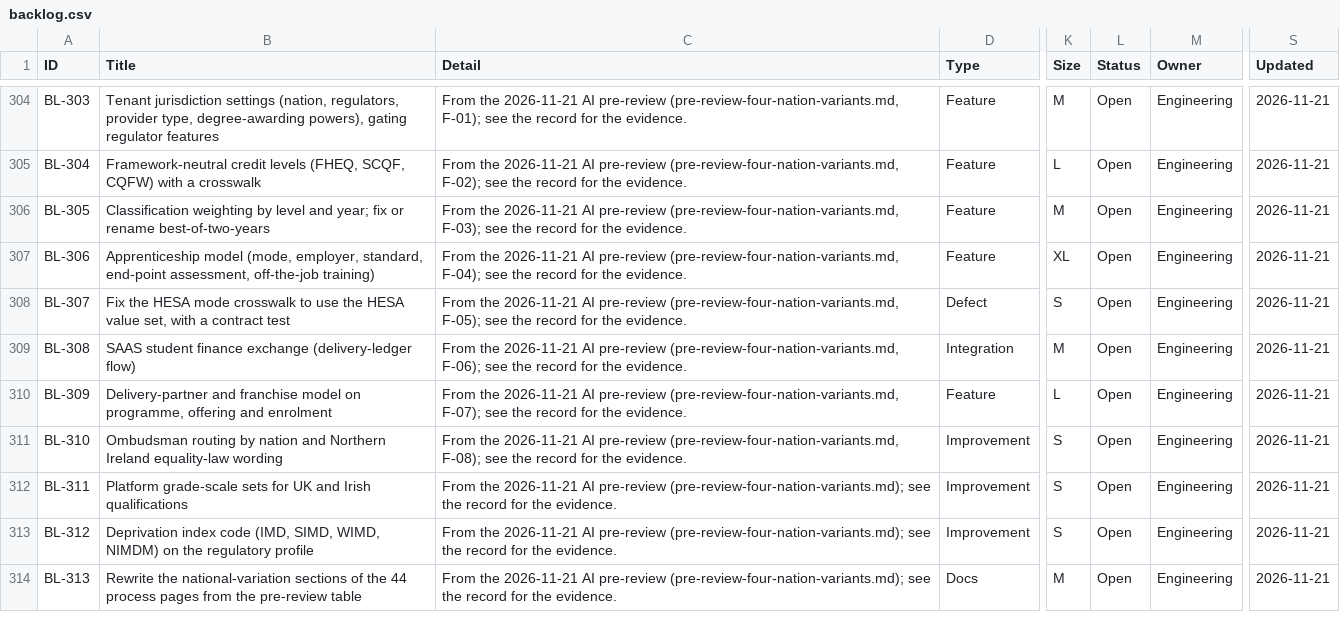
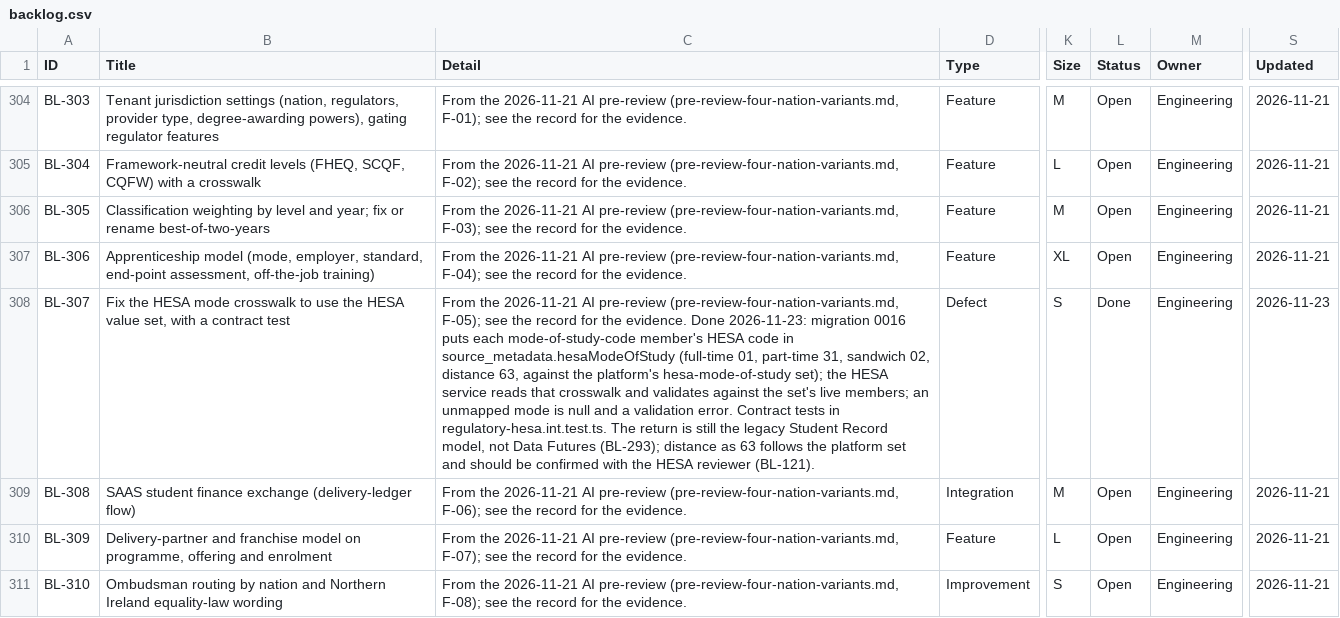
Before and after one commit to RevelationCore/Revelation-SRS, a CSV file: docs/product/backlog.csv, drawn as a sheet; only a part is shown, gaps mark what is left out; the shorter side is filled out with more unchanged rows; the diff names each change by its address in the sheet, - before the commit and + after, or states it on an @@ line.

```diff
--- a/docs/product/backlog.csv
+++ b/docs/product/backlog.csv
-C308 (Detail): …the evidence.
+C308 (Detail): …the evidence. Done 2026-11-23: migration 0016 puts each mode-of-study-code member's HESA code in source_metadata.hesaModeOfStudy (full-time 01, part-time 31, sandwich 02, distance 63, against the platform's hesa-mode-of-study set); the HESA service reads that crosswalk and validates against the set's live members; an unmapped mode is null and a validation error. Contract tests in regulatory-hesa.int.test.ts. The return is still the legacy Student Record model, not Data Futures (BL-293); distance as 63 follows the platform set and should be confirmed with the HESA reviewer (BL-121).
-L308 (Status): Open
+L308 (Status): Done
-S308 (Updated): 2026-11-21
+S308 (Updated): 2026-11-23
```
Also changed, not shown: 4 other files.
